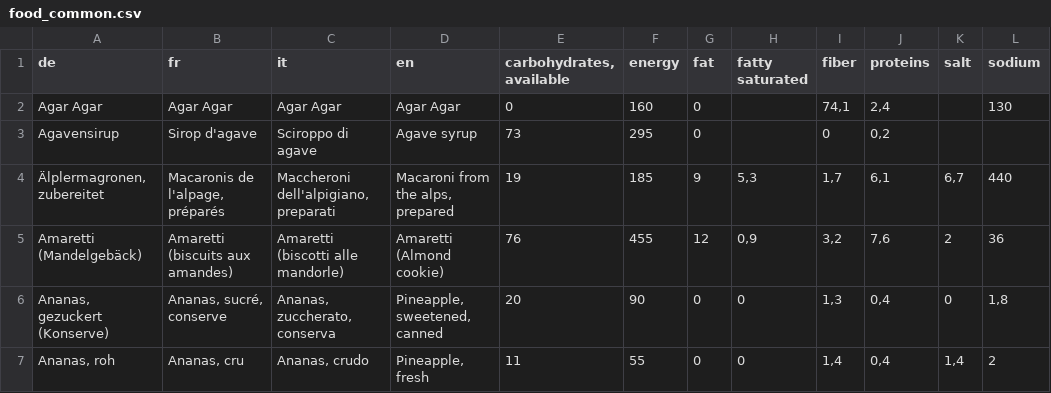
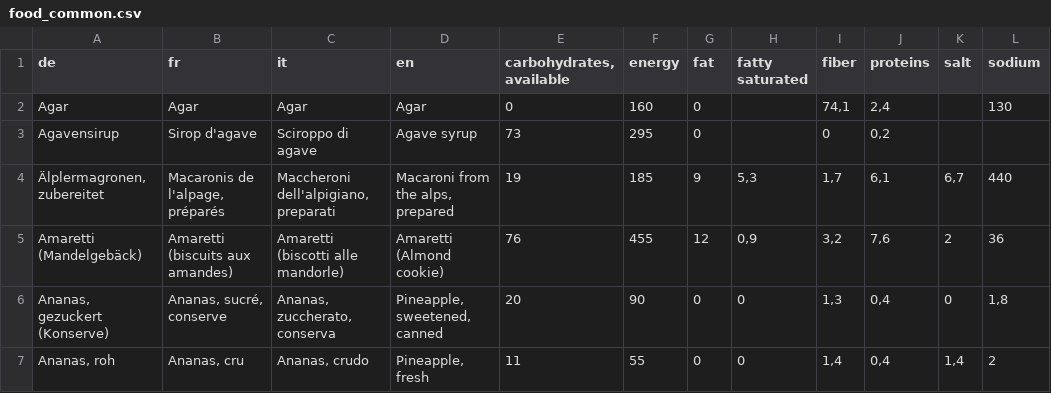
Before and after one commit to Faltenreich/Diaguard, a CSV file: Diaguard/src/main/assets/food_common.csv, drawn as a sheet; only a part is shown; the diff names each change by its address in the sheet, - before the commit and + after, or states it on an @@ line.

Commit message:
Reversed order of common food import to create alphabetically sorted food list from the beginning

```diff
--- a/Diaguard/src/main/assets/food_common.csv
+++ b/Diaguard/src/main/assets/food_common.csv
-A2 (de): Agar Agar
+A2 (de): Agar
-B2 (fr): Agar Agar
+B2 (fr): Agar
-C2 (it): Agar Agar
+C2 (it): Agar
-D2 (en): Agar Agar
+D2 (en): Agar
```
Also changed, not shown: 1 other file.
